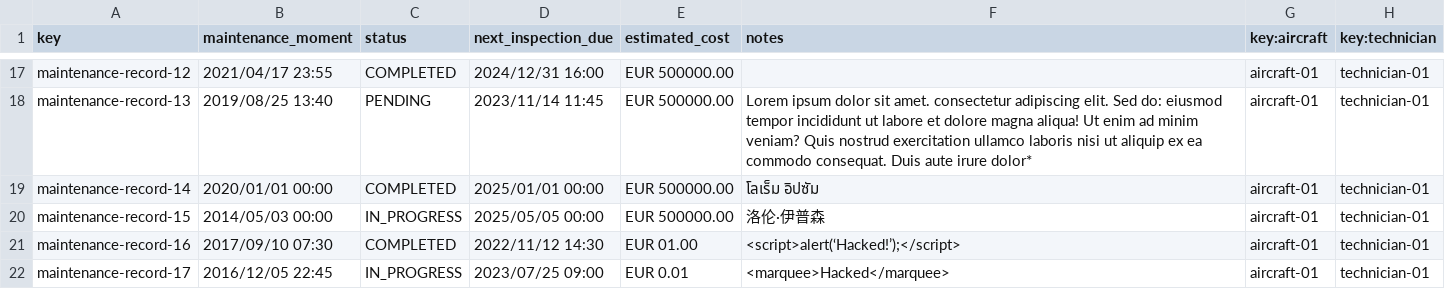
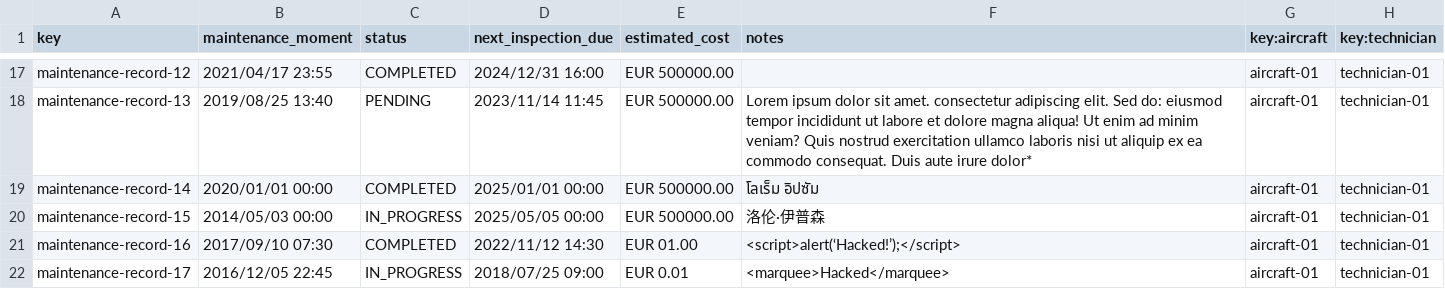
Before and after one commit to CarlosCerdaMorales/dp2-c1-034, a CSV file: src/main/resources/WEB-INF/data/sample/maintenance-record.csv, drawn as a sheet; only a part is shown, gaps mark what is left out.

```diff
--- a/src/main/resources/WEB-INF/data/sample/maintenance-record.csv
+++ b/src/main/resources/WEB-INF/data/sample/maintenance-record.csv
@@ -21,2 +21,2 @@ maintenance-record-15,2014/05/03 00:00,IN_PROGRESS,2025/05/05 00:00,EUR 500000.0
 maintenance-record-16,2017/09/10 07:30,COMPLETED,2022/11/12 14:30,EUR 01.00,<script>alert(‘Hacked!’);</script>,aircraft-01,technician-01
-maintenance-record-17,2016/12/05 22:45,IN_PROGRESS,2023/07/25 09:00,EUR 0.01,<marquee>Hacked</marquee>,aircraft-01,technician-01
+maintenance-record-17,2016/12/05 22:45,IN_PROGRESS,2018/07/25 09:00,EUR 0.01,<marquee>Hacked</marquee>,aircraft-01,technician-01
```
Also changed, not shown: 9 other files.
